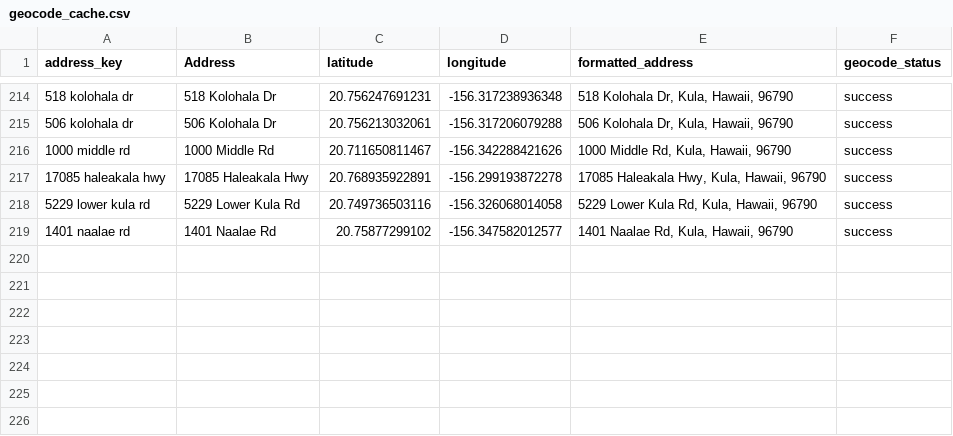
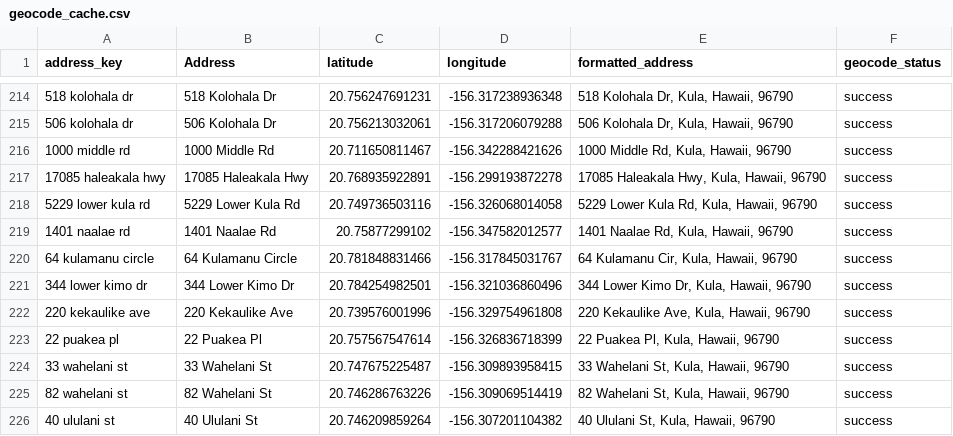
Before and after one commit to elimsmith4/malamakula, a CSV file: geocode_cache.csv, drawn as a sheet; only a part is shown, gaps mark what is left out.

```diff
--- a/geocode_cache.csv
+++ b/geocode_cache.csv
@@ -219 +219,8 @@ address_key,Address,latitude,longitude,formatted_address,geocode_status
 1401 naalae rd,1401 Naalae Rd,20.75877299102,-156.347582012577,"1401 Naalae Rd, Kula, Hawaii, 96790",success
+64 kulamanu circle,64 Kulamanu Circle,20.781848831466,-156.317845031767,"64 Kulamanu Cir, Kula, Hawaii, 96790",success
+344 lower kimo dr,344 Lower Kimo Dr,20.784254982501,-156.321036860496,"344 Lower Kimo Dr, Kula, Hawaii, 96790",success
+220 kekaulike ave,220 Kekaulike Ave,20.739576001996,-156.329754961808,"220 Kekaulike Ave, Kula, Hawaii, 96790",success
+22 puakea pl,22 Puakea Pl,20.757567547614,-156.326836718399,"22 Puakea Pl, Kula, Hawaii, 96790",success
+33 wahelani st,33 Wahelani St,20.747675225487,-156.309893958415,"33 Wahelani St, Kula, Hawaii, 96790",success
+82 wahelani st,82 Wahelani St,20.746286763226,-156.309069514419,"82 Wahelani St, Kula, Hawaii, 96790",success
+40 ululani st,40 Ululani St,20.746209859264,-156.307201104382,"40 Ululani St, Kula, Hawaii, 96790",success
```
Also changed, not shown: docs/malama_kula_geocoded.csv, 5 other files.
